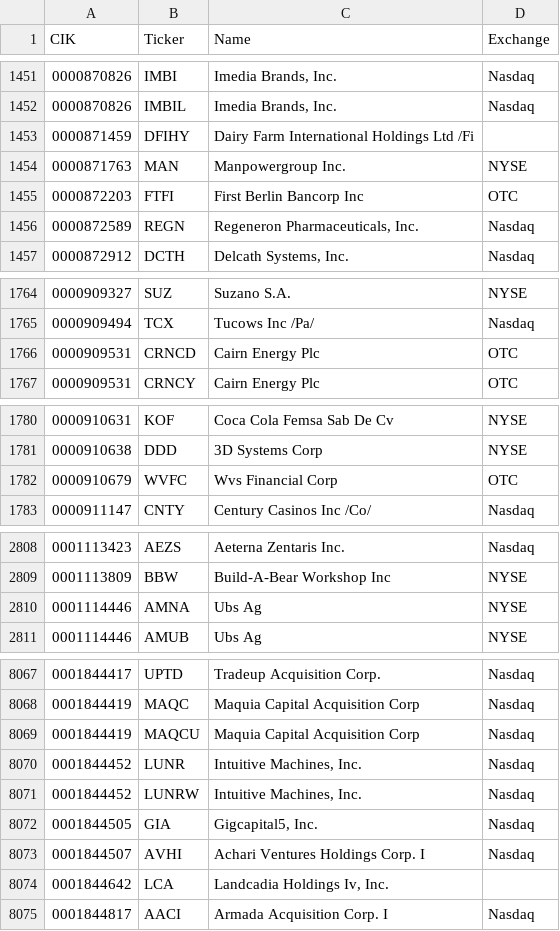
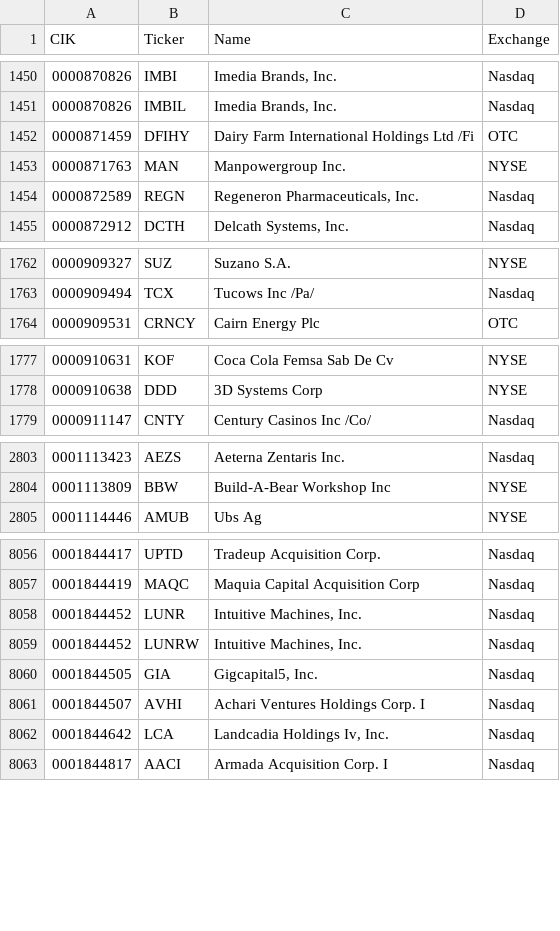
Before and after one commit to jadchaar/sec-cik-mapper, a CSV file: mappings/stocks/mappings.csv, drawn as a sheet; only a part is shown, gaps mark what is left out; the diff covers the shown part only.

Commit message:
06/24/23 automated CRON job - update mappings

```diff
--- a/mappings/stocks/mappings.csv
+++ b/mappings/stocks/mappings.csv
@@ -1452,5 +1451,4 @@ CIK,Ticker,Name,Exchange
 0000870826,IMBIL,"Imedia Brands, Inc.",Nasdaq
-0000871459,DFIHY,Dairy Farm International Holdings Ltd /Fi,
+0000871459,DFIHY,Dairy Farm International Holdings Ltd /Fi,OTC
 0000871763,MAN,Manpowergroup Inc.,NYSE
-0000872203,FTFI,First Berlin Bancorp Inc,OTC
 0000872589,REGN,"Regeneron Pharmaceuticals, Inc.",Nasdaq
@@ -1765,3 +1763,2 @@ CIK,Ticker,Name,Exchange
 0000909494,TCX,Tucows Inc /Pa/,Nasdaq
-0000909531,CRNCD,Cairn Energy Plc,OTC
 0000909531,CRNCY,Cairn Energy Plc,OTC
@@ -1781,3 +1778,2 @@ CIK,Ticker,Name,Exchange
 0000910638,DDD,3D Systems Corp,NYSE
-0000910679,WVFC,Wvs Financial Corp,OTC
 0000911147,CNTY,Century Casinos Inc /Co/,Nasdaq
@@ -2809,3 +2804,2 @@ CIK,Ticker,Name,Exchange
 0001113809,BBW,Build-A-Bear Workshop Inc,NYSE
-0001114446,AMNA,Ubs Ag,NYSE
 0001114446,AMUB,Ubs Ag,NYSE
@@ -8068,3 +8057,2 @@ CIK,Ticker,Name,Exchange
 0001844419,MAQC,Maquia Capital Acquisition Corp,Nasdaq
-0001844419,MAQCU,Maquia Capital Acquisition Corp,Nasdaq
 0001844452,LUNR,"Intuitive Machines, Inc.",Nasdaq
@@ -8073,3 +8061,3 @@ CIK,Ticker,Name,Exchange
 0001844507,AVHI,Achari Ventures Holdings Corp. I,Nasdaq
-0001844642,LCA,"Landcadia Holdings Iv, Inc.",
+0001844642,LCA,"Landcadia Holdings Iv, Inc.",Nasdaq
 0001844817,AACI,Armada Acquisition Corp. I,Nasdaq
```
Also changed, not shown: 7 added rows, 14 removed rows and 98 edited cells elsewhere in this file, 20 other files.
